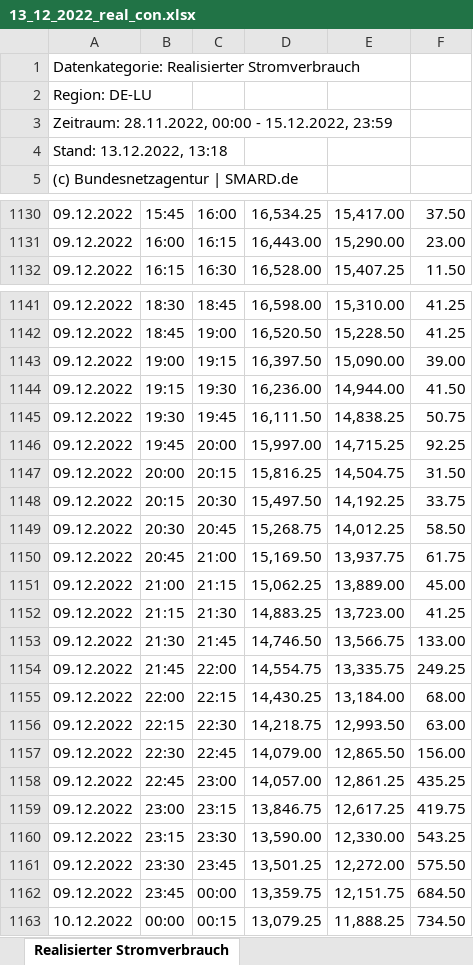
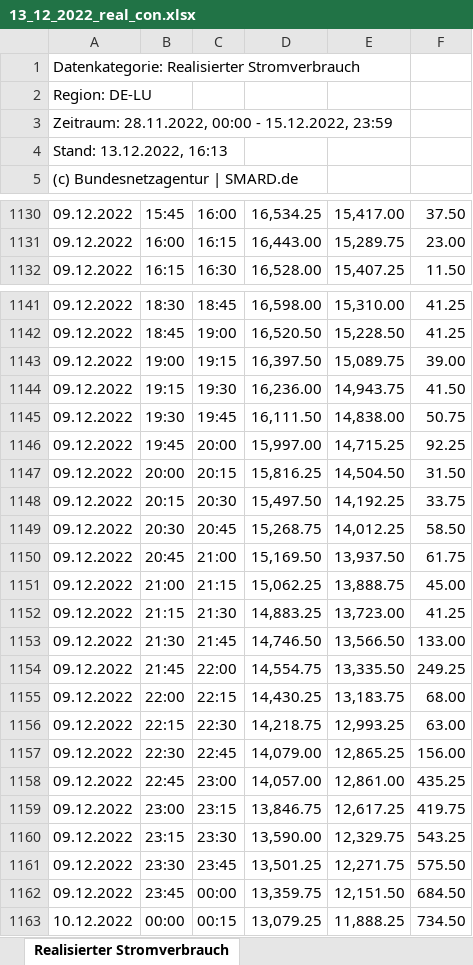
Before and after one commit to Frosti1991/AWS_Streamlit_App, an Excel workbook: app/postgres_data/daily/real_consumption/archiv/13_12_2022_real_con.xlsx, sheet Realisierter Stromverbrauch, drawn as a sheet; only a part is shown, gaps mark what is left out; values as stored, in another font and other column widths than the file's, no borders; the diff covers the shown part only; the diff names each change by its address in the sheet, - before the commit and + after, or states it on an @@ line.

```diff
--- a/app/postgres_data/daily/real_consumption/archiv/13_12_2022_real_con.xlsx (sheet Realisierter Stromverbrauch)
+++ b/app/postgres_data/daily/real_consumption/archiv/13_12_2022_real_con.xlsx (sheet Realisierter Stromverbrauch)
-A4: Stand: 13.12.2022, 13:18
+A4: Stand: 13.12.2022, 16:13
-E1131: 15,290.00
+E1131: 15,289.75
-E1143: 15,090.00
+E1143: 15,089.75
-E1144: 14,944.00
+E1144: 14,943.75
-E1145: 14,838.25
+E1145: 14,838.00
-E1147: 14,504.75
+E1147: 14,504.50
-E1150: 13,937.75
+E1150: 13,937.50
-E1151: 13,889.00
+E1151: 13,888.75
-E1153: 13,566.75
+E1153: 13,566.50
-E1154: 13,335.75
+E1154: 13,335.50
-E1155: 13,184.00
+E1155: 13,183.75
-E1156: 12,993.50
+E1156: 12,993.25
-E1157: 12,865.50
+E1157: 12,865.25
-E1158: 12,861.25
+E1158: 12,861.00
-E1160: 12,330.00
+E1160: 12,329.75
-E1161: 12,272.00
+E1161: 12,271.75
-E1162: 12,151.75
+E1162: 12,151.50
```
Also changed, not shown: 70 edited cells elsewhere in this sheet, app/postgres_data/daily/DA_electricity/archiv/13_12_2022_DA_elec.xlsx, app/postgres_data/daily/forecast_consumption/archiv/13_12_2022_forec_con.xlsx, 7 other files.
